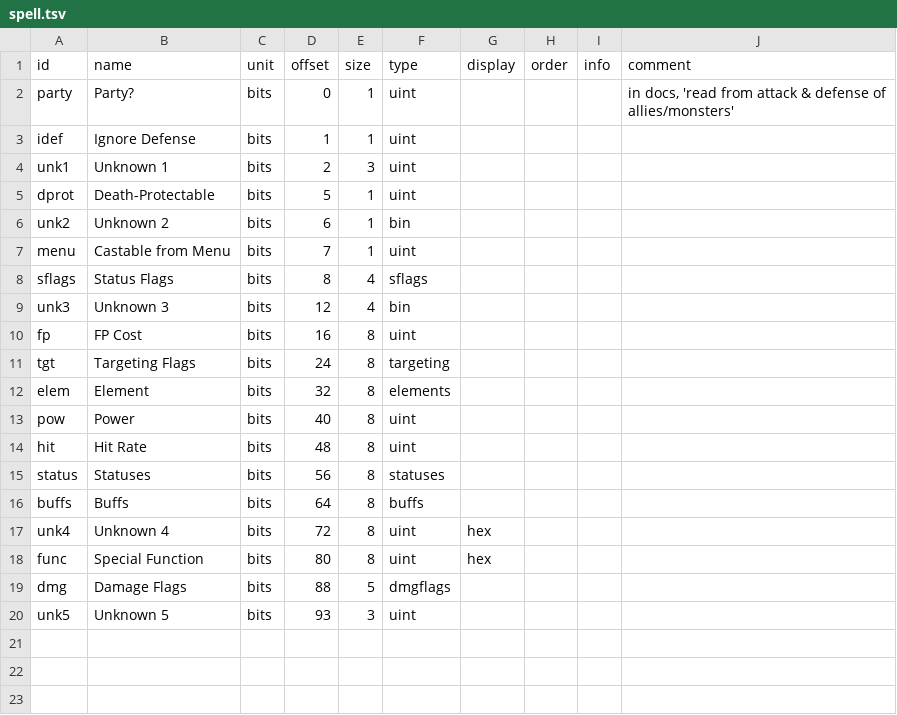
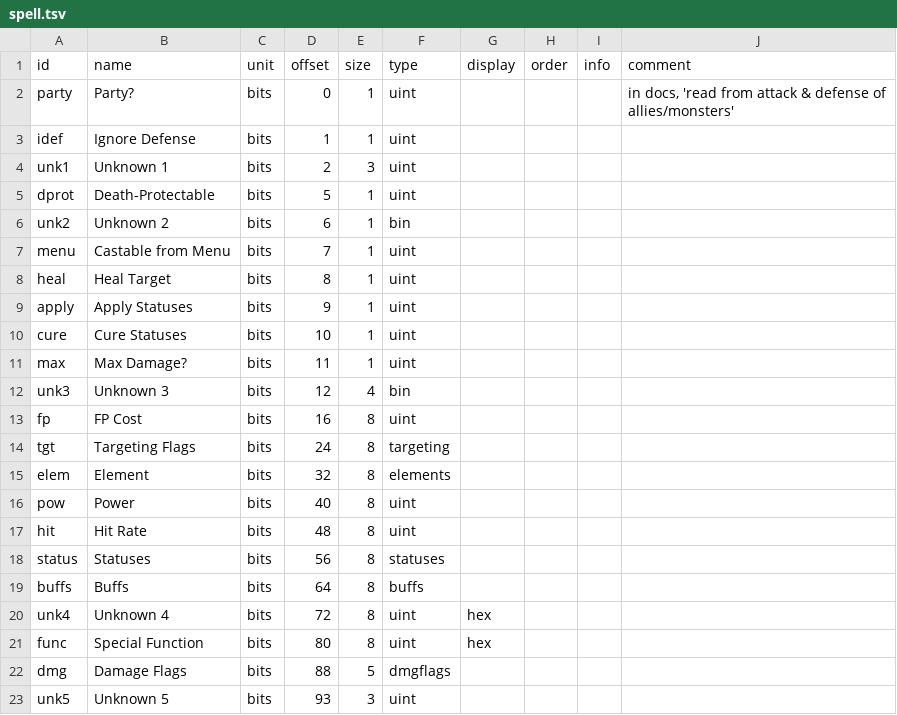
Before and after one commit to andrew-vant/romtool, a TSV file: src/romtool/maps/Super Mario RPG (US)/structs/spell.tsv, drawn as a sheet.

```diff
--- a/src/romtool/maps/Super Mario RPG (US)/structs/spell.tsv
+++ b/src/romtool/maps/Super Mario RPG (US)/structs/spell.tsv
@@ -7,3 +7,6 @@ unk2	Unknown 2	bits	6	1	bin
 menu	Castable from Menu	bits	7	1	uint				
-sflags	Status Flags	bits	8	4	sflags				
+heal	Heal Target	bits	8	1	uint				
+apply	Apply Statuses	bits	9	1	uint				
+cure	Cure Statuses	bits	10	1	uint				
+max	Max Damage?	bits	11	1	uint				
 unk3	Unknown 3	bits	12	4	bin				
```
Also changed, not shown: src/romtool/maps/Super Mario RPG (US)/structs/item.tsv.
